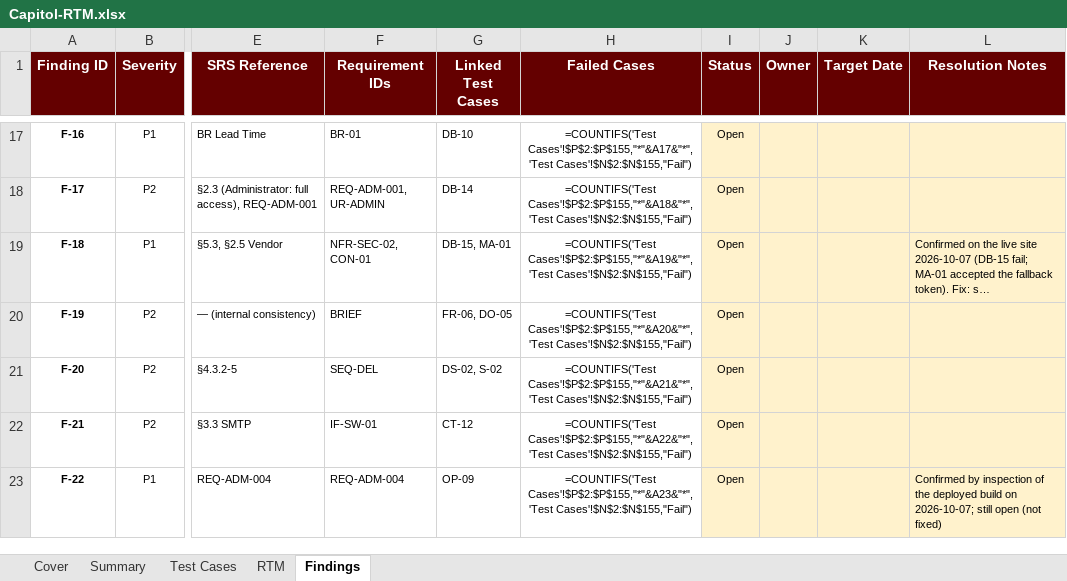
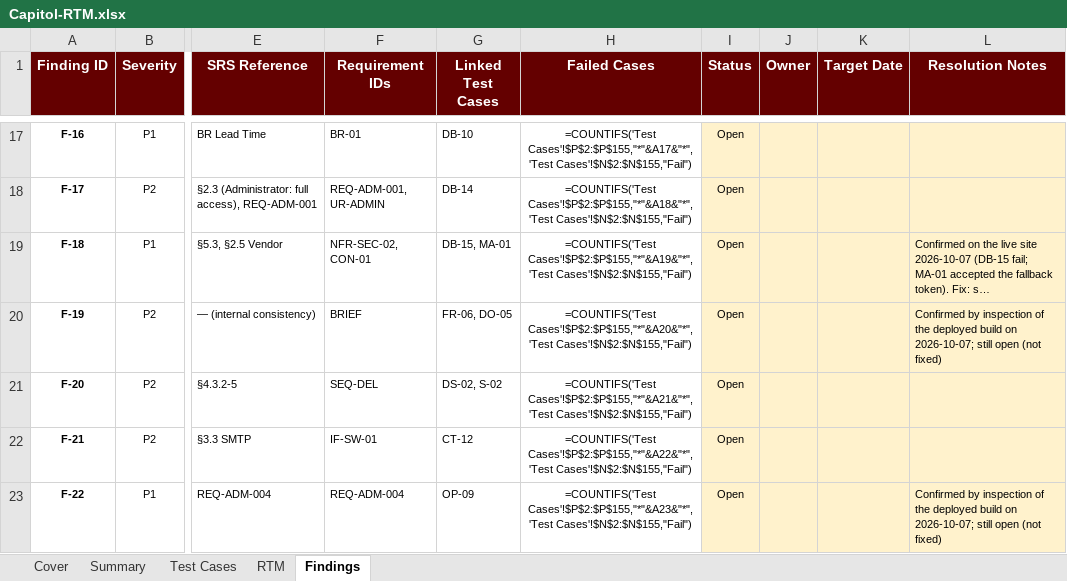
Before and after one commit to APC-SoCIT/APC_2026_2027_T1_SS231_G03-CapitolBookingSystem, an Excel workbook: docs/qa/Capitol-RTM.xlsx, sheet Findings, drawn as a sheet; only a part is shown, gaps mark what is left out; long unchanged cells end in …; values as stored, in another font and other column widths than the file's, no borders; formulas without a stored value are shown as written; the diff covers the shown part only; the diff names each change by its address in the sheet, - before the commit and + after, or states it on an @@ line.

```diff
--- a/docs/qa/Capitol-RTM.xlsx (sheet Findings)
+++ b/docs/qa/Capitol-RTM.xlsx (sheet Findings)
-L20 (Resolution Notes): (empty)
+L20 (Resolution Notes): Confirmed by inspection of the deployed build on 2026-10-07; still open (not fixed)
```
Also changed, not shown: 1 added row elsewhere in this sheet, sheet Test Cases, sheet RTM, sheet Summary, sheet Cover, 1 other file.
